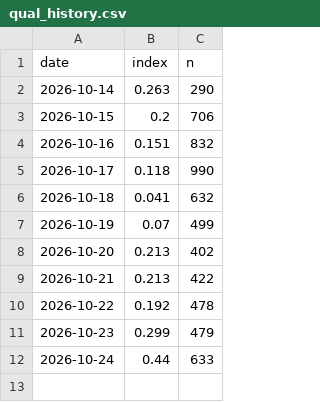
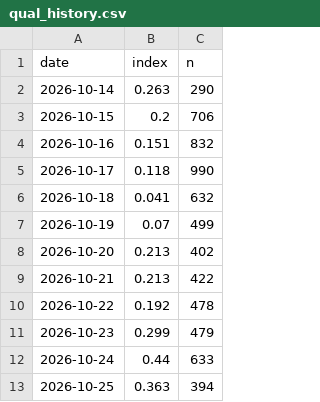
Before and after one commit to raspos/bokwatch, a CSV file: data/qual_history.csv, drawn as a sheet.

```diff
--- a/data/qual_history.csv
+++ b/data/qual_history.csv
@@ -12 +12,2 @@ date,index,n
 2026-10-24,0.44,633
+2026-10-25,0.363,394
```
Also changed, not shown: data/decision_log.csv, data/prob_log.csv, 14 other files.
